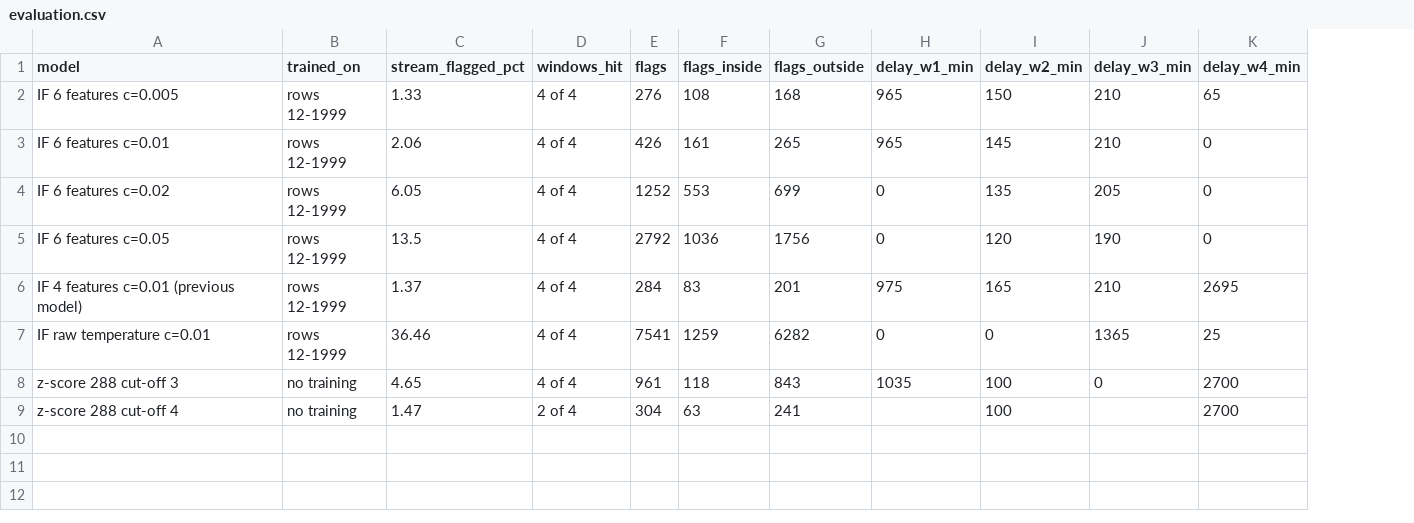
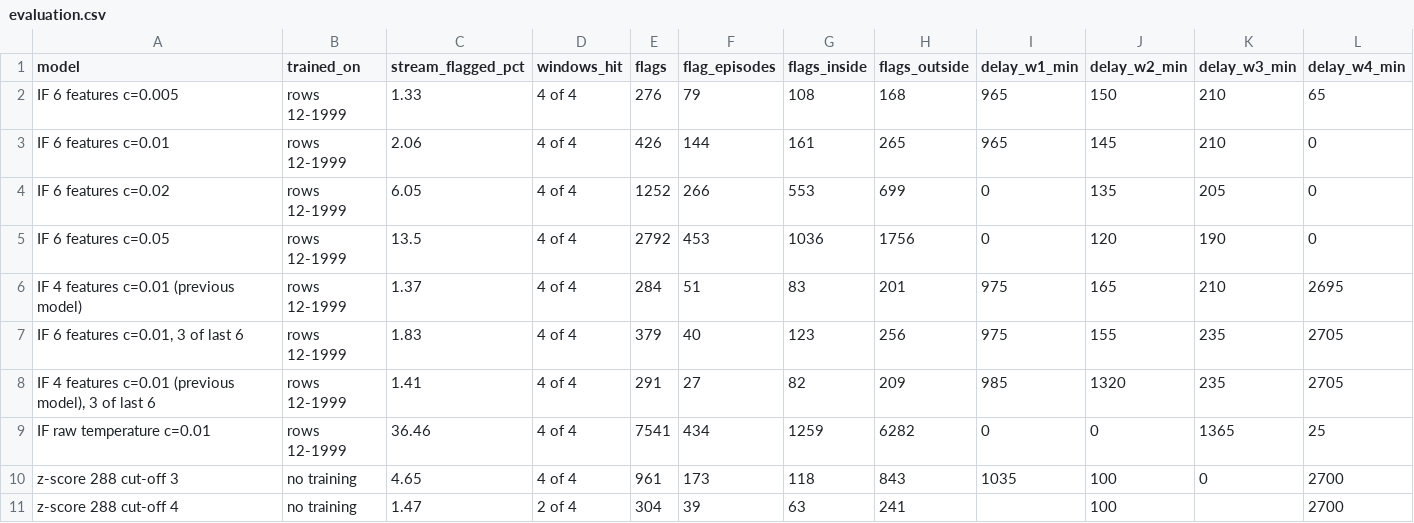
Before and after one commit to Sundareshwar-S/Real_Time_Machine_Temperature_Anomaly_Monitoring, a CSV file: report/evaluation.csv, drawn as a sheet; the diff names each change by its address in the sheet, - before the commit and + after, or states it on an @@ line.

```diff
--- a/report/evaluation.csv
+++ b/report/evaluation.csv
+column F (flag_episodes), rows 2-6: 79 | 144 | 266 | 453 | 51; rows 9-11: 434 | 173 | 39
+row 7: IF 6 features c=0.01, 3 of last 6 | rows 12-1999 | 1.83 | 4 of 4 | 379 | 40 | 123 | 256 | 975 | 155 | 235 | 2705
+row 8: IF 4 features c=0.01 (previous model), 3 of last 6 | rows 12-1999 | 1.41 | 4 of 4 | 291 | 27 | 82 | 209 | 985 | 1320 | 235 | 2705
```
Also changed, not shown: 4 other files.
